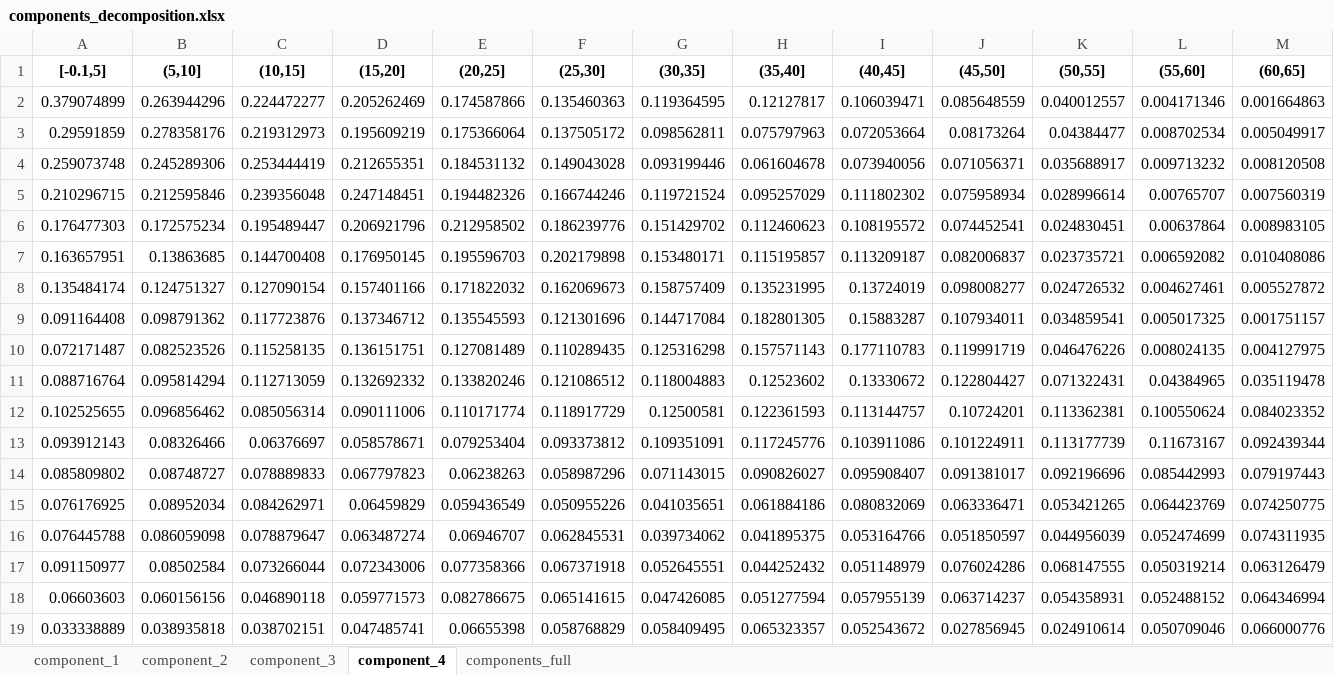
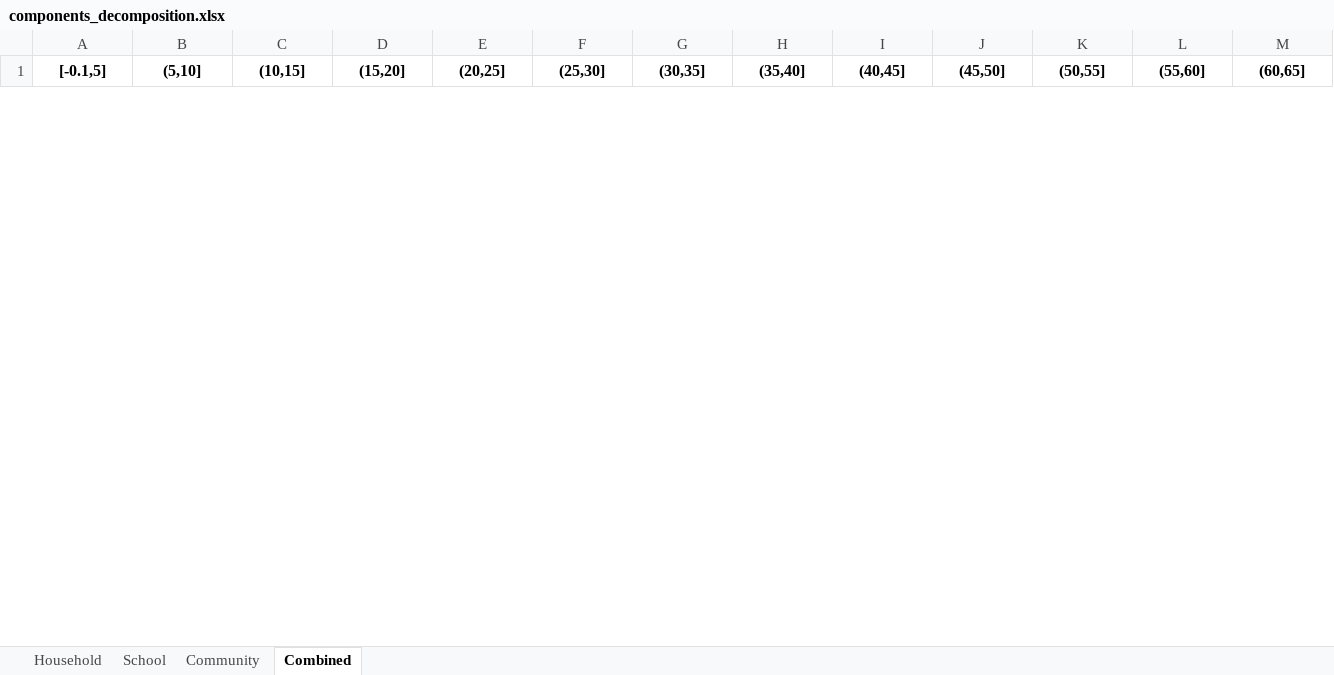
Before and after one commit to cmilando/RSV_sim, an Excel workbook: components_decomposition.xlsx, sheet Combined, drawn as a sheet; only a part is shown; values as stored, in another font and other column widths than the file's, no borders; removed rows and columns are numbered as before the commit, all else as after; rows hold the shown columns only; the diff covers the shown part only; the diff names each change by its address in the sheet, - before the commit and + after, or states it on an @@ line.

```diff
--- a/components_decomposition.xlsx (sheet Combined)
+++ b/components_decomposition.xlsx (sheet Combined)
-sheet tab: component_1
+sheet tab: Household
-sheet tab: component_2
+sheet tab: School
-sheet tab: component_3
+sheet tab: Community
-sheet tab: component_4
+sheet tab: Combined
-sheet tab: components_full
-row 2: 0.379074899 | 0.263944296 | 0.224472277 | 0.205262469 | 0.174587866 | 0.135460363 | 0.119364595 | 0.12127817 | 0.106039471 | 0.085648559 | 0.040012557 | 0.004171346 | 0.001664863
-row 3: 0.29591859 | 0.278358176 | 0.219312973 | 0.195609219 | 0.175366064 | 0.137505172 | 0.098562811 | 0.075797963 | 0.072053664 | 0.08173264 | 0.04384477 | 0.008702534 | 0.005049917
-row 4: 0.259073748 | 0.245289306 | 0.253444419 | 0.212655351 | 0.184531132 | 0.149043028 | 0.093199446 | 0.061604678 | 0.073940056 | 0.071056371 | 0.035688917 | 0.009713232 | 0.008120508
-row 5: 0.210296715 | 0.212595846 | 0.239356048 | 0.247148451 | 0.194482326 | 0.166744246 | 0.119721524 | 0.095257029 | 0.111802302 | 0.075958934 | 0.028996614 | 0.00765707 | 0.007560319
-row 6: 0.176477303 | 0.172575234 | 0.195489447 | 0.206921796 | 0.212958502 | 0.186239776 | 0.151429702 | 0.112460623 | 0.108195572 | 0.074452541 | 0.024830451 | 0.00637864 | 0.008983105
-row 7: 0.163657951 | 0.13863685 | 0.144700408 | 0.176950145 | 0.195596703 | 0.202179898 | 0.153480171 | 0.115195857 | 0.113209187 | 0.082006837 | 0.023735721 | 0.006592082 | 0.010408086
-row 8: 0.135484174 | 0.124751327 | 0.127090154 | 0.157401166 | 0.171822032 | 0.162069673 | 0.158757409 | 0.135231995 | 0.13724019 | 0.098008277 | 0.024726532 | 0.004627461 | 0.005527872
-row 9: 0.091164408 | 0.098791362 | 0.117723876 | 0.137346712 | 0.135545593 | 0.121301696 | 0.144717084 | 0.182801305 | 0.15883287 | 0.107934011 | 0.034859541 | 0.005017325 | 0.001751157
-row 10: 0.072171487 | 0.082523526 | 0.115258135 | 0.136151751 | 0.127081489 | 0.110289435 | 0.125316298 | 0.157571143 | 0.177110783 | 0.119991719 | 0.046476226 | 0.008024135 | 0.004127975
-row 11: 0.088716764 | 0.095814294 | 0.112713059 | 0.132692332 | 0.133820246 | 0.121086512 | 0.118004883 | 0.12523602 | 0.13330672 | 0.122804427 | 0.071322431 | 0.04384965 | 0.035119478
-row 12: 0.102525655 | 0.096856462 | 0.085056314 | 0.090111006 | 0.110171774 | 0.118917729 | 0.12500581 | 0.122361593 | 0.113144757 | 0.10724201 | 0.113362381 | 0.100550624 | 0.084023352
-row 13: 0.093912143 | 0.08326466 | 0.06376697 | 0.058578671 | 0.079253404 | 0.093373812 | 0.109351091 | 0.117245776 | 0.103911086 | 0.101224911 | 0.113177739 | 0.11673167 | 0.092439344
-row 14: 0.085809802 | 0.08748727 | 0.078889833 | 0.067797823 | 0.06238263 | 0.058987296 | 0.071143015 | 0.090826027 | 0.095908407 | 0.091381017 | 0.092196696 | 0.085442993 | 0.079197443
-row 15: 0.076176925 | 0.08952034 | 0.084262971 | 0.06459829 | 0.059436549 | 0.050955226 | 0.041035651 | 0.061884186 | 0.080832069 | 0.063336471 | 0.053421265 | 0.064423769 | 0.074250775
-row 16: 0.076445788 | 0.086059098 | 0.078879647 | 0.063487274 | 0.06946707 | 0.062845531 | 0.039734062 | 0.041895375 | 0.053164766 | 0.051850597 | 0.044956039 | 0.052474699 | 0.074311935
-row 17: 0.091150977 | 0.08502584 | 0.073266044 | 0.072343006 | 0.077358366 | 0.067371918 | 0.052645551 | 0.044252432 | 0.051148979 | 0.076024286 | 0.068147555 | 0.050319214 | 0.063126479
-row 18: 0.06603603 | 0.060156156 | 0.046890118 | 0.059771573 | 0.082786675 | 0.065141615 | 0.047426085 | 0.051277594 | 0.057955139 | 0.063714237 | 0.054358931 | 0.052488152 | 0.064346994
-row 19: 0.033338889 | 0.038935818 | 0.038702151 | 0.047485741 | 0.06655398 | 0.058768829 | 0.058409495 | 0.065323357 | 0.052543672 | 0.027856945 | 0.024910614 | 0.050709046 | 0.066000776
```
Also changed, not shown: 20 added rows and 2 removed rows elsewhere in this sheet, sheet Community, sheet School, sheet Household, 6 other files.
